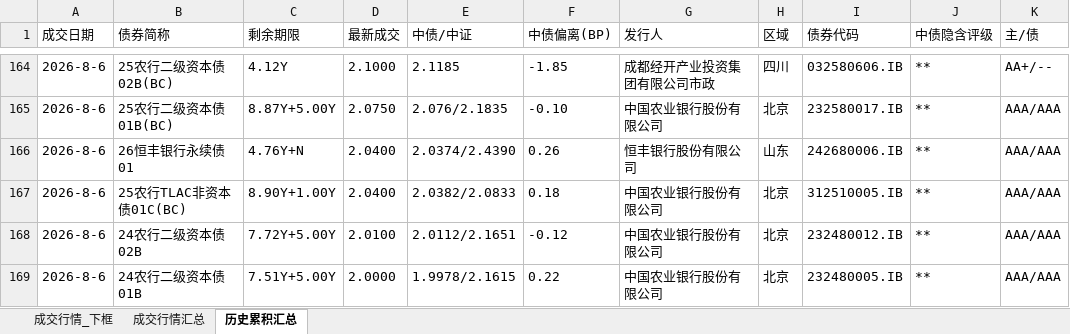
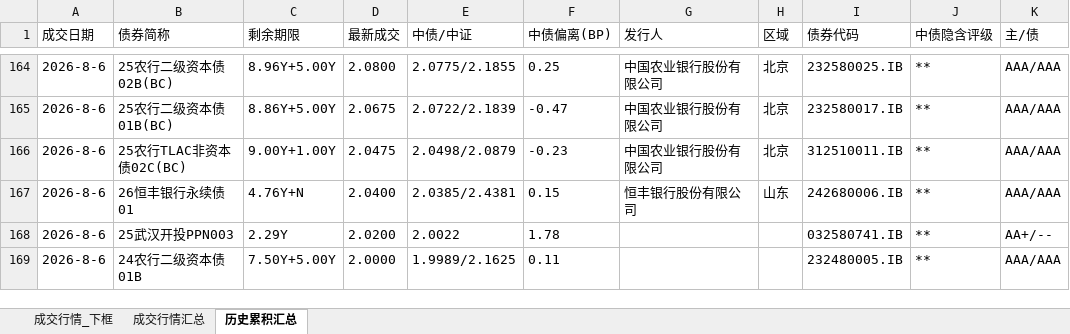
Before and after one commit to geomouse/innodealing-bond-export, an Excel workbook: data/secondary2/secondary_quote_2026-08-06.xlsx, sheet 历史累积汇总, drawn as a sheet; only a part is shown, gaps mark what is left out; values as stored, in another font and other column widths than the file's, no borders; removed rows and columns are numbered as before the commit, all else as after; the diff covers the shown part only; the diff names each change by its address in the sheet, - before the commit and + after, or states it on an @@ line.

```diff
--- a/data/secondary2/secondary_quote_2026-08-06.xlsx (sheet 历史累积汇总)
+++ b/data/secondary2/secondary_quote_2026-08-06.xlsx (sheet 历史累积汇总)
-C164 (剩余期限): 4.12Y
+C164 (剩余期限): 8.96Y+5.00Y
-D164 (最新成交): 2.1000
+D164 (最新成交): 2.0800
-E164 (中债/中证): 2.1185
+E164 (中债/中证): 2.0775/2.1855
-F164 (中债偏离(BP)): -1.85
+F164 (中债偏离(BP)): 0.25
-G164 (发行人): 成都经开产业投资集团有限公司市政
+G164 (发行人): 中国农业银行股份有限公司
-H164 (区域): 四川
+H164 (区域): 北京
-I164 (债券代码): 032580606.IB
+I164 (债券代码): 232580025.IB
-K164 (主/债): AA+/--
+K164 (主/债): AAA/AAA
-C165 (剩余期限): 8.87Y+5.00Y
+C165 (剩余期限): 8.86Y+5.00Y
-D165 (最新成交): 2.0750
+D165 (最新成交): 2.0675
-E165 (中债/中证): 2.076/2.1835
+E165 (中债/中证): 2.0722/2.1839
-F165 (中债偏离(BP)): -0.10
+F165 (中债偏离(BP)): -0.47
+row 166: 2026-8-6 | 25农行TLAC非资本债02C(BC) | 9.00Y+1.00Y | 2.0475 | 2.0498/2.0879 | -0.23 | 中国农业银行股份有限公司 | 北京 | 312510011.IB | ** | AAA/AAA
-E167 (中债/中证): 2.0374/2.4390
+E167 (中债/中证): 2.0385/2.4381
-F167 (中债偏离(BP)): 0.26
+F167 (中债偏离(BP)): 0.15
-row 167: 2026-8-6 | 25农行TLAC非资本债01C(BC) | 8.90Y+1.00Y | 2.0400 | 2.0382/2.0833 | 0.18 | 中国农业银行股份有限公司 | 北京 | 312510005.IB | ** | AAA/AAA
-row 168: 2026-8-6 | 24农行二级资本债02B | 7.72Y+5.00Y | 2.0100 | 2.0112/2.1651 | -0.12 | 中国农业银行股份有限公司 | 北京 | 232480012.IB | ** | AAA/AAA
+row 168: 2026-8-6 | 25武汉开投PPN003 | 2.29Y | 2.0200 | 2.0022 | 1.78 |  |  | 032580741.IB | ** | AA+/--
-C169 (剩余期限): 7.51Y+5.00Y
+C169 (剩余期限): 7.50Y+5.00Y
-E169 (中债/中证): 1.9978/2.1615
+E169 (中债/中证): 1.9989/2.1625
-F169 (中债偏离(BP)): 0.22
+F169 (中债偏离(BP)): 0.11
-G169 (发行人): 中国农业银行股份有限公司
+G169 (发行人): (empty)
-H169 (区域): 北京
+H169 (区域): (empty)
```
Also changed, not shown: 1 added row, 1 removed row and 29 edited cells elsewhere in this sheet, sheet 成交行情_下框, sheet 成交行情汇总, 1 other file.
